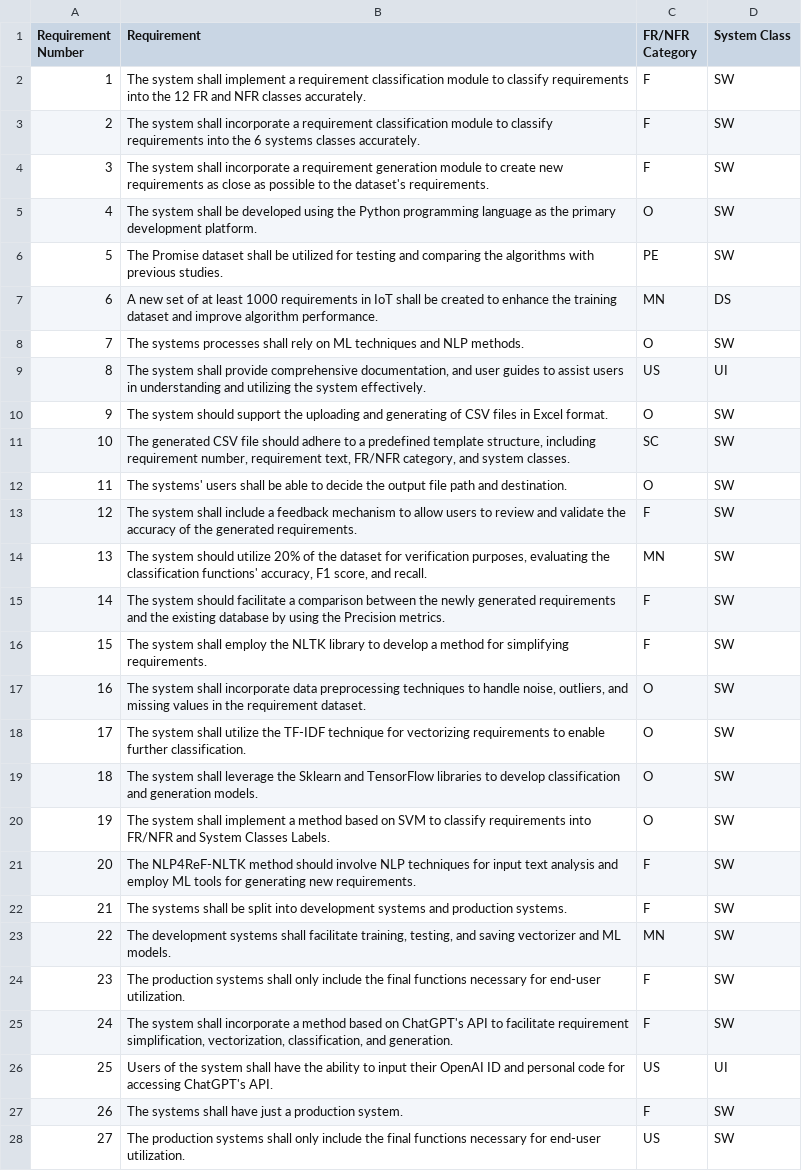
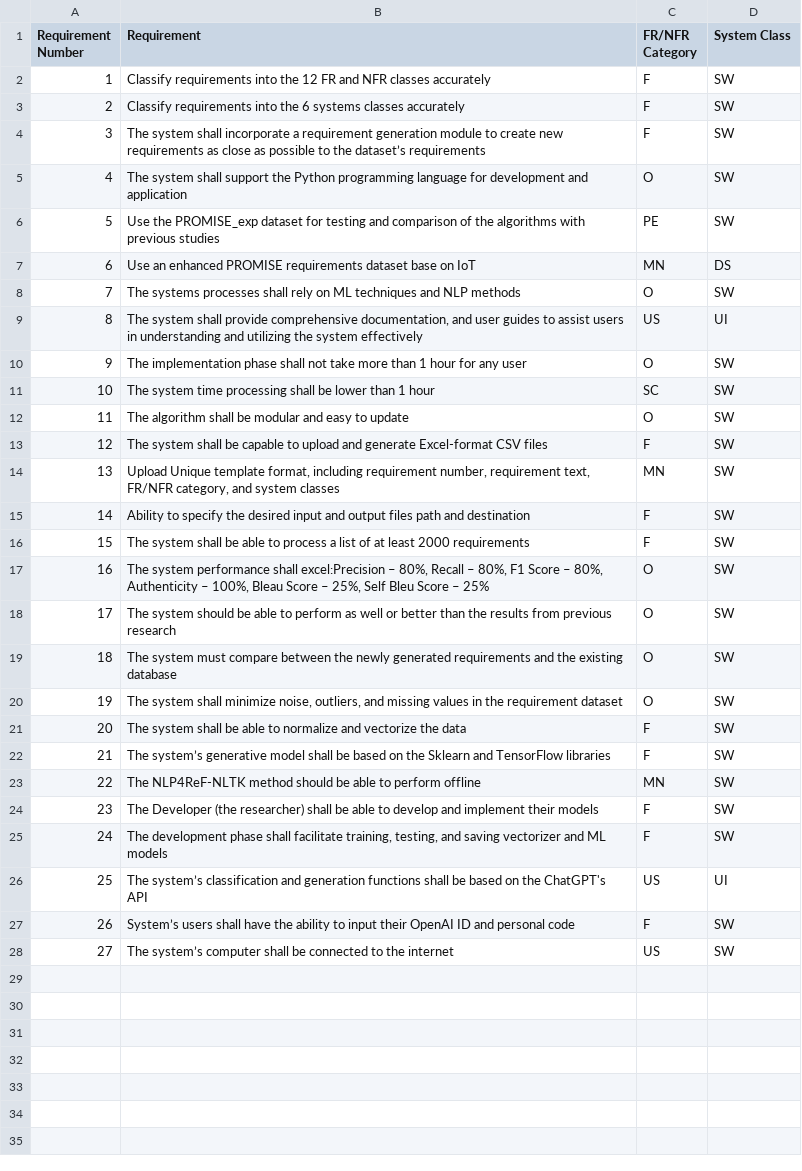
Before and after one commit to JordanePeer/NLP4ReF, a CSV file: NLP4ReF-NLTK/Initial_Files/Thesis_Req_Test.csv, drawn as a sheet; the diff names each change by its address in the sheet, - before the commit and + after, or states it on an @@ line.

Commit message:
Update Thesis_Req_Test.csv

```diff
--- a/NLP4ReF-NLTK/Initial_Files/Thesis_Req_Test.csv
+++ b/NLP4ReF-NLTK/Initial_Files/Thesis_Req_Test.csv
-B2 (Requirement): The system shall implement a requirement classification module to classify requirements into the 12 FR and NFR classes accurately.
+B2 (Requirement): Classify requirements into the 12 FR and NFR classes accurately
-B3 (Requirement): The system shall incorporate a requirement classification module to classify requirements into the 6 systems classes accurately.
+B3 (Requirement): Classify requirements into the 6 systems classes accurately
-B4 (Requirement): …to the dataset's requirements.
+B4 (Requirement): …to the dataset’s requirements
-B5 (Requirement): …system shall be developed using the Python programming language as the primary development platform.
+B5 (Requirement): …system shall support the Python programming language for development and application
-B6 (Requirement): The Promise dataset shall be utilized for testing and comparing the algorithms with previous studies.
+B6 (Requirement): Use the PROMISE_exp dataset for testing and comparison of the algorithms with previous studies
-B7 (Requirement): A new set of at least 1000 requirements in IoT shall be created to enhance the training dataset and improve algorithm performance.
+B7 (Requirement): Use an enhanced PROMISE requirements dataset base on IoT
-B8 (Requirement): …and NLP methods.
+B8 (Requirement): …and NLP methods
-B9 (Requirement): …the system effectively.
+B9 (Requirement): …the system effectively
-B10 (Requirement): The system should support the uploading and generating of CSV files in Excel format.
+B10 (Requirement): The implementation phase shall not take more than 1 hour for any user
-B11 (Requirement): The generated CSV file should adhere to a predefined template structure, including requirement number, requirement text, FR/NFR category, and system classes.
+B11 (Requirement): The system time processing shall be lower than 1 hour
-B12 (Requirement): The systems' users shall be able to decide the output file path and destination.
+B12 (Requirement): The algorithm shall be modular and easy to update
-B13 (Requirement): …system shall include a feedback mechanism to allow users to review and validate the accuracy of the generated requirements.
+B13 (Requirement): …system shall be capable to upload and generate Excel-format CSV files
-B14 (Requirement): The system should utilize 20% of the dataset for verification purposes, evaluating the classification functions' accuracy, F1 score, and recall.
+B14 (Requirement): Upload Unique template format, including requirement number, requirement text, FR/NFR category, and system classes
-B15 (Requirement): The system should facilitate a comparison between the newly generated requirements and the existing database by using the Precision metrics.
+B15 (Requirement): Ability to specify the desired input and output files path and destination
-B16 (Requirement): …system shall employ the NLTK library to develop a method for simplifying requirements.
+B16 (Requirement): …system shall be able to process a list of at least 2000 requirements
-B17 (Requirement): The system shall incorporate data preprocessing techniques to handle noise, outliers, and missing values in the requirement dataset.
+B17 (Requirement): The system performance shall excel:Precision – 80%, Recall – 80%, F1 Score – 80%, Authenticity – 100%, Bleau Score – 25%, Self Bleu Score – 25%
-B18 (Requirement): The system shall utilize the TF-IDF technique for vectorizing requirements to enable further classification.
+B18 (Requirement): The system should be able to perform as well or better than the results from previous research
-B19 (Requirement): The system shall leverage the Sklearn and TensorFlow libraries to develop classification and generation models.
+B19 (Requirement): The system must compare between the newly generated requirements and the existing database
-B20 (Requirement): …system shall implement a method based on SVM to classify requirements into FR/NFR and System Classes Labels.
+B20 (Requirement): …system shall minimize noise, outliers, and missing values in the requirement dataset
-B21 (Requirement): The NLP4ReF-NLTK method should involve NLP techniques for input text analysis and employ ML tools for generating new requirements.
+B21 (Requirement): The system shall be able to normalize and vectorize the data
-B22 (Requirement): The systems shall be split into development systems and production systems.
+B22 (Requirement): The system’s generative model shall be based on the Sklearn and TensorFlow libraries
-B23 (Requirement): The development systems shall facilitate training, testing, and saving vectorizer and ML models.
+B23 (Requirement): The NLP4ReF-NLTK method should be able to perform offline
-B24 (Requirement): The production systems shall only include the final functions necessary for end-user utilization.
+B24 (Requirement): The Developer (the researcher) shall be able to develop and implement their models
-B25 (Requirement): The system shall incorporate a method based on ChatGPT's API to facilitate requirement simplification, vectorization, classification, and generation.
+B25 (Requirement): The development phase shall facilitate training, testing, and saving vectorizer and ML models
-B26 (Requirement): Users of the system shall have the ability to input their OpenAI ID and personal code for accessing ChatGPT's API.
+B26 (Requirement): The system’s classification and generation functions shall be based on the ChatGPT's API
-B27 (Requirement): The systems shall have just a production system.
+B27 (Requirement): System’s users shall have the ability to input their OpenAI ID and personal code
-B28 (Requirement): The production systems shall only include the final functions necessary for end-user utilization.
+B28 (Requirement): The system’s computer shall be connected to the internet
```
